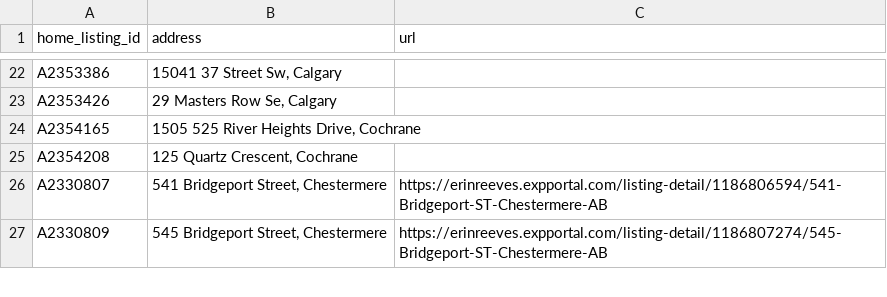
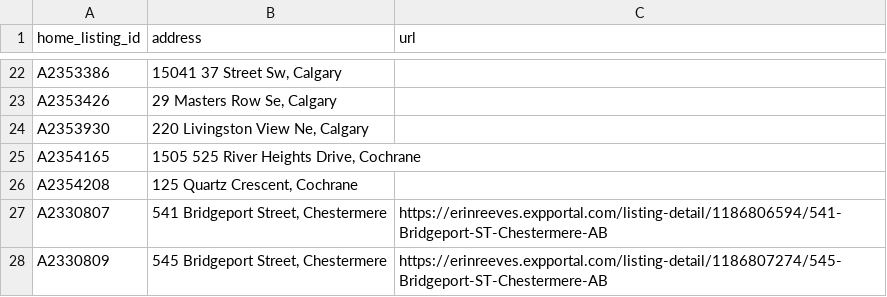
Before and after one commit to navigatormm/reeves-listings-feed, a CSV file: listing_urls.csv, drawn as a sheet; only a part is shown, gaps mark what is left out.

```diff
--- a/listing_urls.csv
+++ b/listing_urls.csv
@@ -23,2 +23,3 @@ A2353386,"15041 37 Street Sw, Calgary",
 A2353426,"29 Masters Row Se, Calgary",
+A2353930,"220 Livingston View Ne, Calgary",
 A2354165,"1505 525 River Heights Drive, Cochrane",
```
